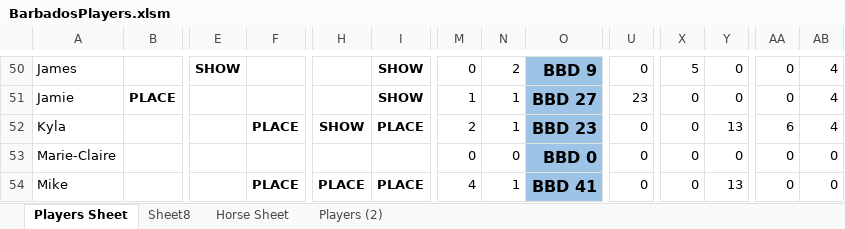
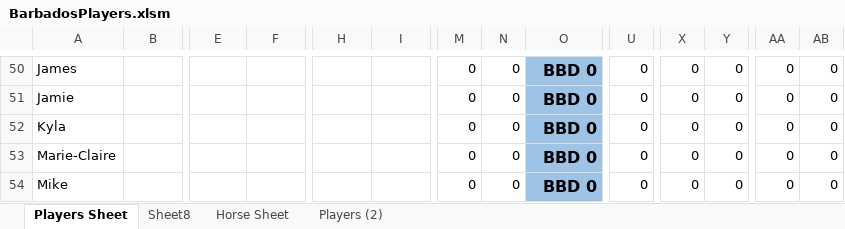
Before and after one commit to KPH3802/Barbados_Turf_Club_Horse_Racing, an Excel workbook: BarbadosPlayers.xlsm, sheet Players Sheet, drawn as a sheet; only a part is shown, gaps mark what is left out; values as stored, in another font and other column widths than the file's, no borders; conditional formats not drawn; the diff covers the shown part only; the diff names each change by its address in the sheet, - before the commit and + after, or states it on an @@ line.

```diff
--- a/BarbadosPlayers.xlsm (sheet Players Sheet)
+++ b/BarbadosPlayers.xlsm (sheet Players Sheet)
-E50: SHOW
+E50: (empty)
-I50:I51: SHOW
+I50:I51: (empty)
-N50: 2
+N50: 0
-O50: BBD 9
+O50: BBD 0
-X50: 5
+X50: 0
-AB50:AB52: 4
+AB50:AB52: 0
-B51: PLACE
+B51: (empty)
-M51: 1
+M51: 0
-N51:N52: 1
+N51:N52: 0
-O51: BBD 27
+O51: BBD 0
-U51: 23
+U51: 0
-F52: PLACE
+F52: (empty)
-H52: SHOW
+H52: (empty)
-I52: PLACE
+I52: (empty)
-M52: 2
+M52: 0
-O52: BBD 23
+O52: BBD 0
-Y52: 13
+Y52: 0
-AA52: 6
+AA52: 0
-F54: PLACE
+F54: (empty)
-H54: PLACE
+H54: (empty)
-I54: PLACE
+I54: (empty)
-M54: 4
+M54: 0
-N54: 1
+N54: 0
-O54: BBD 41
+O54: BBD 0
-Y54: 13
+Y54: 0
```
Also changed, not shown: 6 added rows, 6 removed rows and 173 edited cells elsewhere in this sheet, sheet Players (2).
